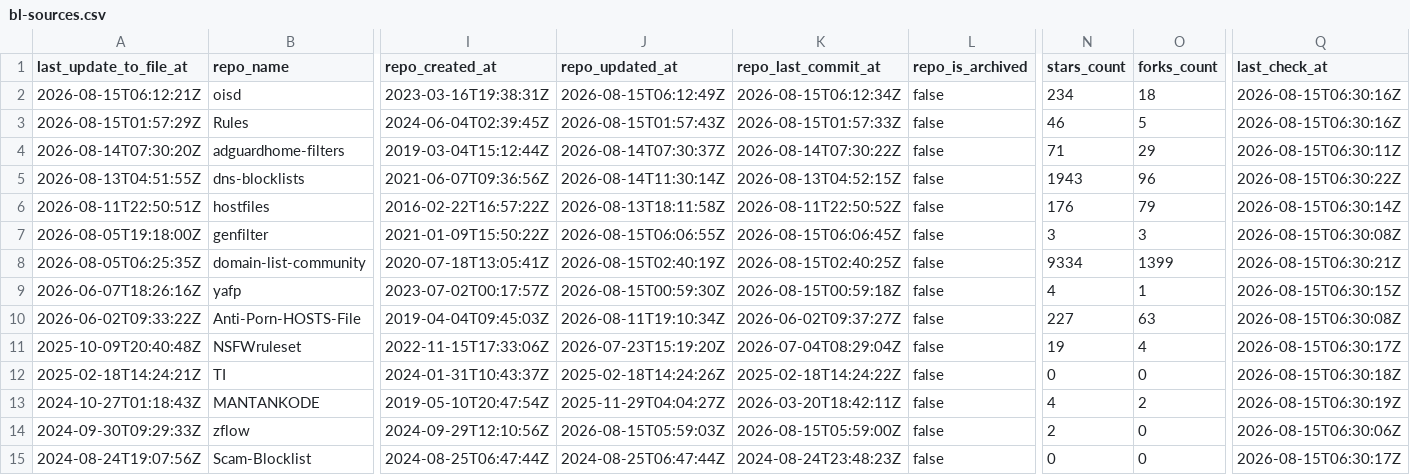
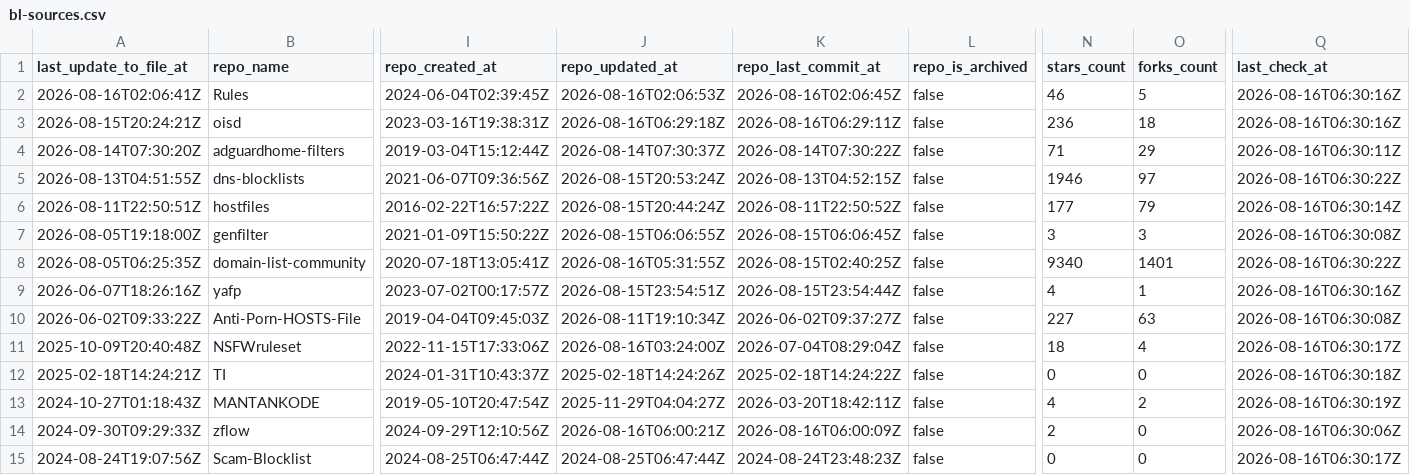
Before and after one commit to Bon-Appetit/porn-domains, a CSV file: blacklist/bl-sources.csv, drawn as a sheet; only a part is shown, gaps mark what is left out; removed rows and columns are numbered as before the commit, all else as after; rows hold the shown columns only; the diff covers the shown part only; the diff names each change by its address in the sheet, - before the commit and + after, or states it on an @@ line.

Commit message:
[AUTO] Rebuild CSV files for sources
Runtime: 00h:00m:21s

```diff
--- a/blacklist/bl-sources.csv
+++ b/blacklist/bl-sources.csv
-row 2: 2026-08-15T06:12:21Z | oisd | 2023-03-16T19:38:31Z | 2026-08-15T06:12:49Z | 2026-08-15T06:12:34Z | false | 234 | 18 | 2026-08-15T06:30:16Z
-A2 (last_update_to_file_at): 2026-08-15T01:57:29Z
+A2 (last_update_to_file_at): 2026-08-16T02:06:41Z
-J2 (repo_updated_at): 2026-08-15T01:57:43Z
+J2 (repo_updated_at): 2026-08-16T02:06:53Z
-K2 (repo_last_commit_at): 2026-08-15T01:57:33Z
+K2 (repo_last_commit_at): 2026-08-16T02:06:45Z
-Q2 (last_check_at): 2026-08-15T06:30:16Z
+Q2 (last_check_at): 2026-08-16T06:30:16Z
+row 3: 2026-08-15T20:24:21Z | oisd | 2023-03-16T19:38:31Z | 2026-08-16T06:29:18Z | 2026-08-16T06:29:11Z | false | 236 | 18 | 2026-08-16T06:30:16Z
-Q4 (last_check_at): 2026-08-15T06:30:11Z
+Q4 (last_check_at): 2026-08-16T06:30:11Z
-J5 (repo_updated_at): 2026-08-14T11:30:14Z
+J5 (repo_updated_at): 2026-08-15T20:53:24Z
-N5 (stars_count): 1943
+N5 (stars_count): 1946
-O5 (forks_count): 96
+O5 (forks_count): 97
-Q5 (last_check_at): 2026-08-15T06:30:22Z
+Q5 (last_check_at): 2026-08-16T06:30:22Z
-J6 (repo_updated_at): 2026-08-13T18:11:58Z
+J6 (repo_updated_at): 2026-08-15T20:44:24Z
-N6 (stars_count): 176
+N6 (stars_count): 177
-Q6 (last_check_at): 2026-08-15T06:30:14Z
+Q6 (last_check_at): 2026-08-16T06:30:14Z
-Q7 (last_check_at): 2026-08-15T06:30:08Z
+Q7 (last_check_at): 2026-08-16T06:30:08Z
-J8 (repo_updated_at): 2026-08-15T02:40:19Z
+J8 (repo_updated_at): 2026-08-16T05:31:55Z
-N8 (stars_count): 9334
+N8 (stars_count): 9340
-O8 (forks_count): 1399
+O8 (forks_count): 1401
-Q8 (last_check_at): 2026-08-15T06:30:21Z
+Q8 (last_check_at): 2026-08-16T06:30:22Z
-J9 (repo_updated_at): 2026-08-15T00:59:30Z
+J9 (repo_updated_at): 2026-08-15T23:54:51Z
-K9 (repo_last_commit_at): 2026-08-15T00:59:18Z
+K9 (repo_last_commit_at): 2026-08-15T23:54:44Z
-Q9 (last_check_at): 2026-08-15T06:30:15Z
+Q9 (last_check_at): 2026-08-16T06:30:16Z
-Q10 (last_check_at): 2026-08-15T06:30:08Z
+Q10 (last_check_at): 2026-08-16T06:30:08Z
-J11 (repo_updated_at): 2026-07-23T15:19:20Z
+J11 (repo_updated_at): 2026-08-16T03:24:00Z
-N11 (stars_count): 19
+N11 (stars_count): 18
-Q11 (last_check_at): 2026-08-15T06:30:17Z
+Q11 (last_check_at): 2026-08-16T06:30:17Z
-Q12 (last_check_at): 2026-08-15T06:30:18Z
+Q12 (last_check_at): 2026-08-16T06:30:18Z
-Q13 (last_check_at): 2026-08-15T06:30:19Z
+Q13 (last_check_at): 2026-08-16T06:30:19Z
-J14 (repo_updated_at): 2026-08-15T05:59:03Z
+J14 (repo_updated_at): 2026-08-16T06:00:21Z
-K14 (repo_last_commit_at): 2026-08-15T05:59:00Z
+K14 (repo_last_commit_at): 2026-08-16T06:00:09Z
-Q14 (last_check_at): 2026-08-15T06:30:06Z
+Q14 (last_check_at): 2026-08-16T06:30:06Z
-Q15 (last_check_at): 2026-08-15T06:30:17Z
+Q15 (last_check_at): 2026-08-16T06:30:17Z
```
Also changed, not shown: 29 edited cells elsewhere in this file.
